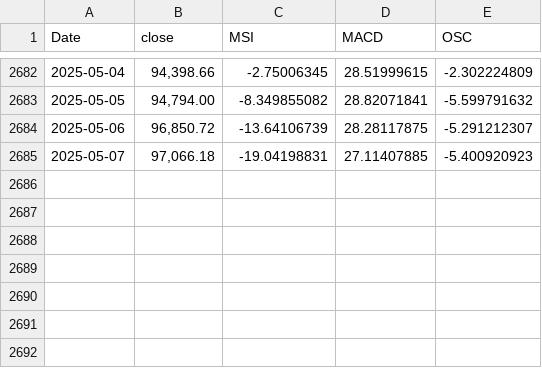
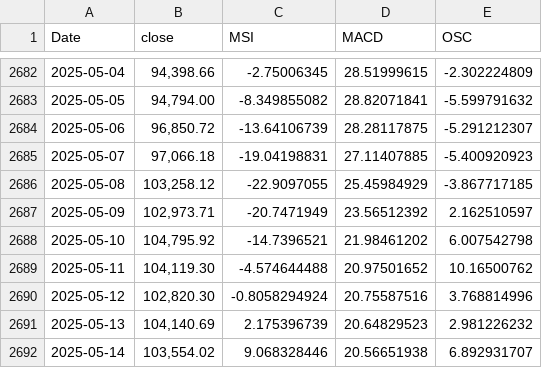
Before and after one commit to MeMitty/MeMitty.github.io, a CSV file: breadthdata.csv, drawn as a sheet; only a part is shown, gaps mark what is left out; the diff names each change by its address in the sheet, - before the commit and + after, or states it on an @@ line.

Commit message:
Update 15 May 2025

```diff
--- a/breadthdata.csv
+++ b/breadthdata.csv
+row 2686: 2025-05-08 | 103,258.12 | -22.9097055 | 25.45984929 | -3.867717185
+row 2687: 2025-05-09 | 102,973.71 | -20.7471949 | 23.56512392 | 2.162510597
+row 2688: 2025-05-10 | 104,795.92 | -14.7396521 | 21.98461202 | 6.007542798
+row 2689: 2025-05-11 | 104,119.30 | -4.574644488 | 20.97501652 | 10.16500762
+row 2690: 2025-05-12 | 102,820.30 | -0.8058294924 | 20.75587516 | 3.768814996
+row 2691: 2025-05-13 | 104,140.69 | 2.175396739 | 20.64829523 | 2.981226232
+row 2692: 2025-05-14 | 103,554.02 | 9.068328446 | 20.56651938 | 6.892931707
```
